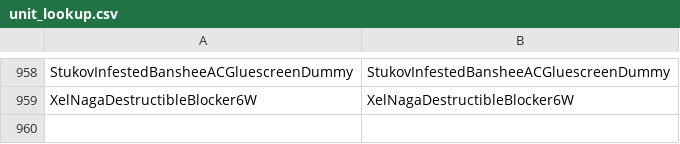
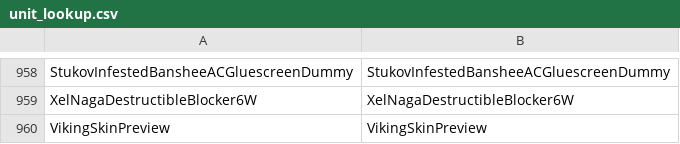
Before and after one commit to ggtracker/sc2reader, a CSV file: sc2reader/data/unit_lookup.csv, drawn as a sheet; only a part is shown, gaps mark what is left out; the diff names each change by its address in the sheet, - before the commit and + after, or states it on an @@ line.

Commit message:
support build 54724 units and abilities

```diff
--- a/sc2reader/data/unit_lookup.csv
+++ b/sc2reader/data/unit_lookup.csv
+row 960: VikingSkinPreview | VikingSkinPreview
```
Also changed, not shown: 4 other files.
